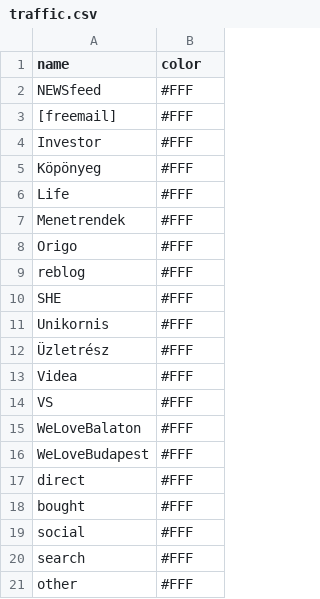
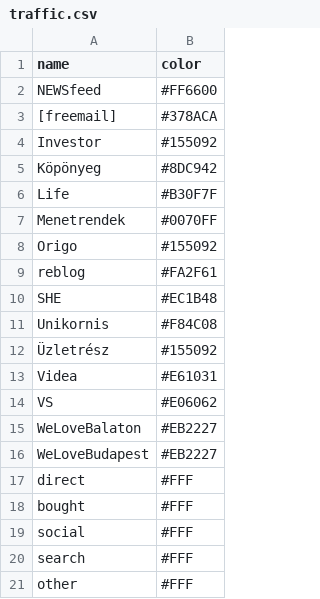
Before and after one commit to kond/forgalom, a CSV file: traffic.csv, drawn as a sheet.

Commit message:
Update traffic.csv

```diff
--- a/traffic.csv
+++ b/traffic.csv
@@ -1,17 +1,17 @@
 name,color
-NEWSfeed,#FFF
-[freemail],#FFF
-Investor,#FFF
-Köpönyeg,#FFF
-Life,#FFF
-Menetrendek,#FFF
-Origo,#FFF
-reblog,#FFF
-SHE,#FFF
-Unikornis,#FFF
-Üzletrész,#FFF
-Videa,#FFF
-VS,#FFF
-WeLoveBalaton,#FFF
-WeLoveBudapest,#FFF
+NEWSfeed,#FF6600
+[freemail],#378ACA
+Investor,#155092
+Köpönyeg,#8DC942
+Life,#B30F7F
+Menetrendek,#0070FF
+Origo,#155092
+reblog,#FA2F61
+SHE,#EC1B48
+Unikornis,#F84C08
+Üzletrész,#155092
+Videa,#E61031
+VS,#E06062
+WeLoveBalaton,#EB2227
+WeLoveBudapest,#EB2227
 direct,#FFF
```
